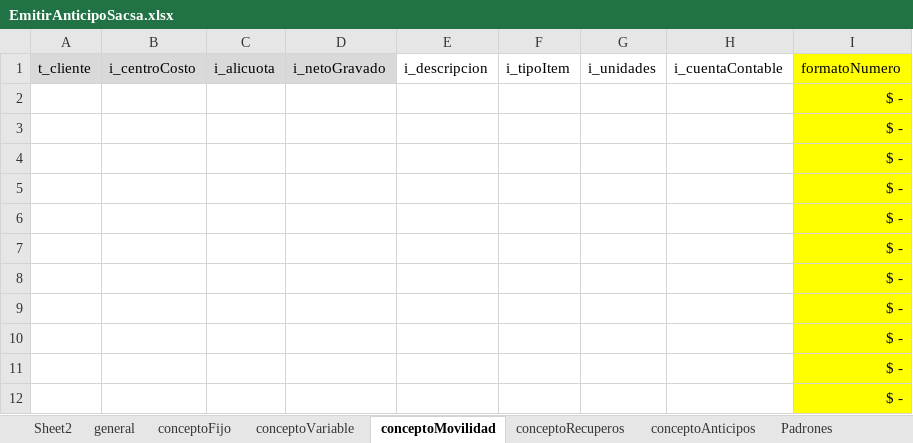
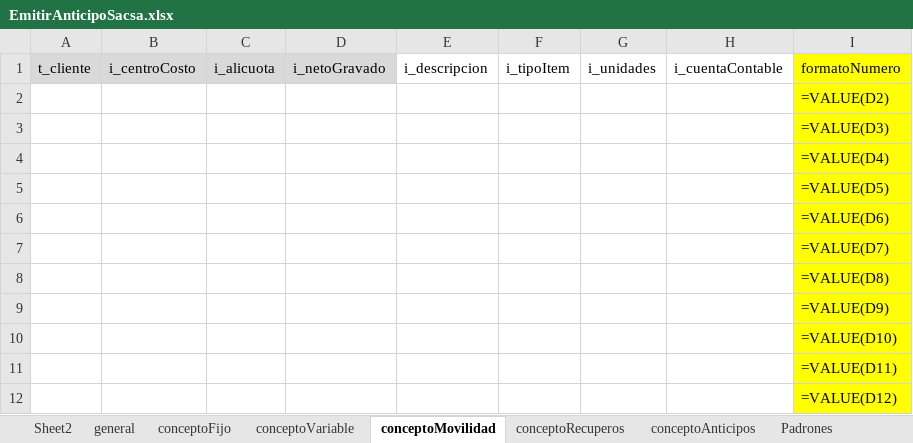
Before and after one commit to paalanis/albor, an Excel workbook: DataTables/FACTURACION/EmitirAnticipoSacsa.xlsx, sheet conceptoMovilidad, drawn as a sheet; values as stored, in another font and other column widths than the file's, no borders; formulas without a stored value are shown as written; the diff names each change by its address in the sheet, - before the commit and + after, or states it on an @@ line.

```diff
--- a/DataTables/FACTURACION/EmitirAnticipoSacsa.xlsx (sheet conceptoMovilidad)
+++ b/DataTables/FACTURACION/EmitirAnticipoSacsa.xlsx (sheet conceptoMovilidad)
-I2: $ -
+I2: =VALUE(D2)
-I3: $ -
+I3: =VALUE(D3)
-I4: $ -
+I4: =VALUE(D4)
-I5: $ -
+I5: =VALUE(D5)
-I6: $ -
+I6: =VALUE(D6)
-I7: $ -
+I7: =VALUE(D7)
-I8: $ -
+I8: =VALUE(D8)
-I9: $ -
+I9: =VALUE(D9)
-I10: $ -
+I10: =VALUE(D10)
-I11: $ -
+I11: =VALUE(D11)
-I12: $ -
+I12: =VALUE(D12)
```
Also changed, not shown: sheet general, sheet conceptoFijo, sheet conceptoVariable, sheet conceptoRecuperos, sheet conceptoAnticipos, DataTables/FACTURACION/EmitirFacturaFoa.xlsx, DataTables/FACTURACION/EmitirFacturaSacsa.xlsx, 7 other files.
